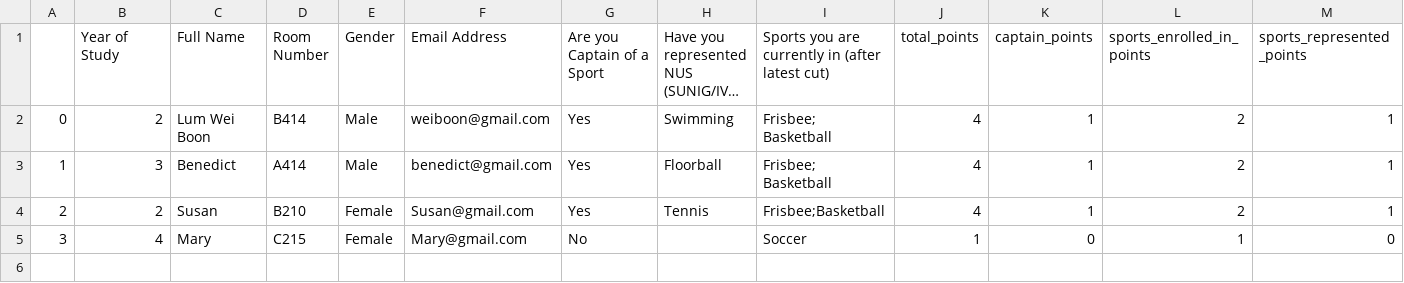
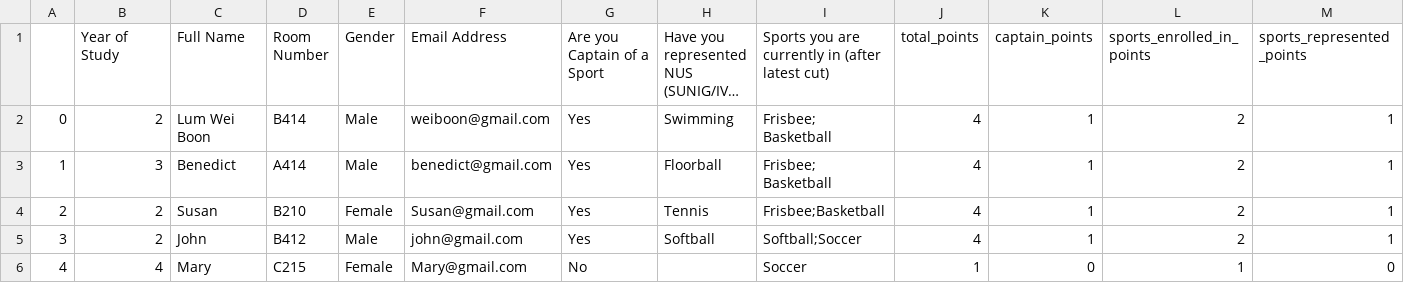
Before and after one commit to isbobby/jersey_bidding, a CSV file: allocation/normalisation_output.csv, drawn as a sheet; long unchanged cells end in ….

```diff
--- a/allocation/normalisation_output.csv
+++ b/allocation/normalisation_output.csv
@@ -4,2 +4,3 @@
 2,2,Susan,B210,Female,Susan@gmail.com,Yes,Tennis,Frisbee;Basketball,4,1,2,1
-3,4,Mary,C215,Female,Mary@gmail.com,No,,Soccer,1,0,1,0
+3,2,John,B412,Male,john@gmail.com,Yes,Softball,Softball;Soccer,4,1,2,1
+4,4,Mary,C215,Female,Mary@gmail.com,No,,Soccer,1,0,1,0
```
Also changed, not shown: SMC_input.csv, 7 other files.
